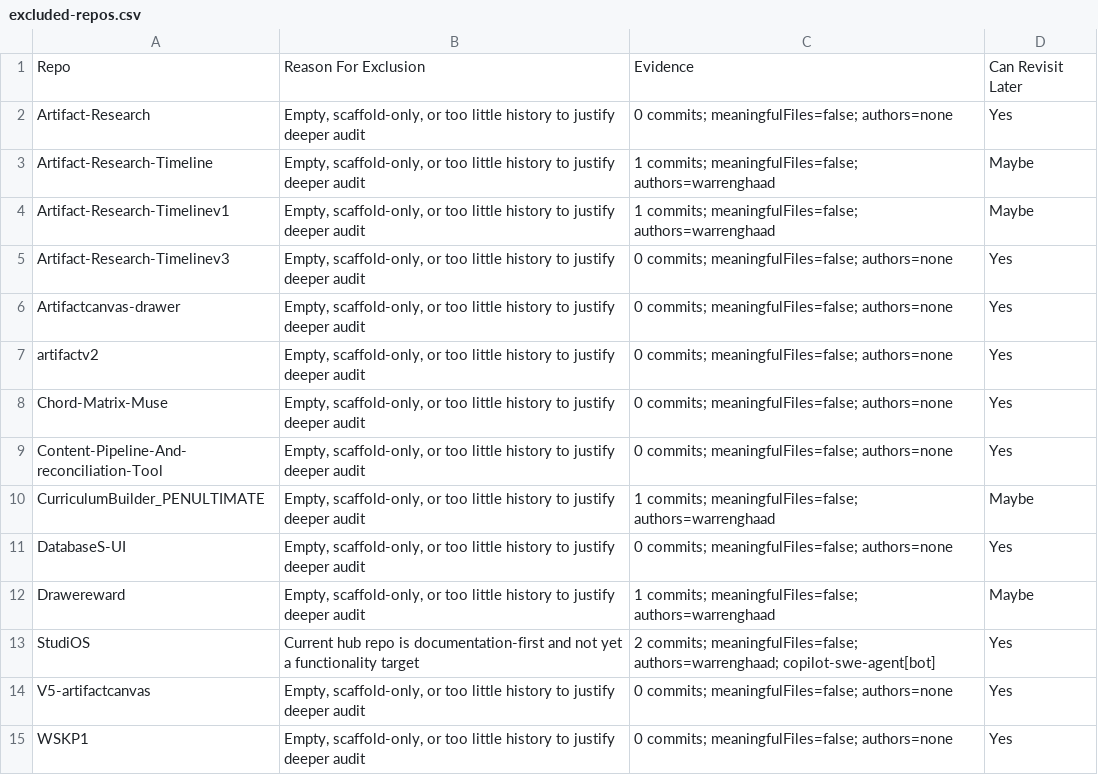
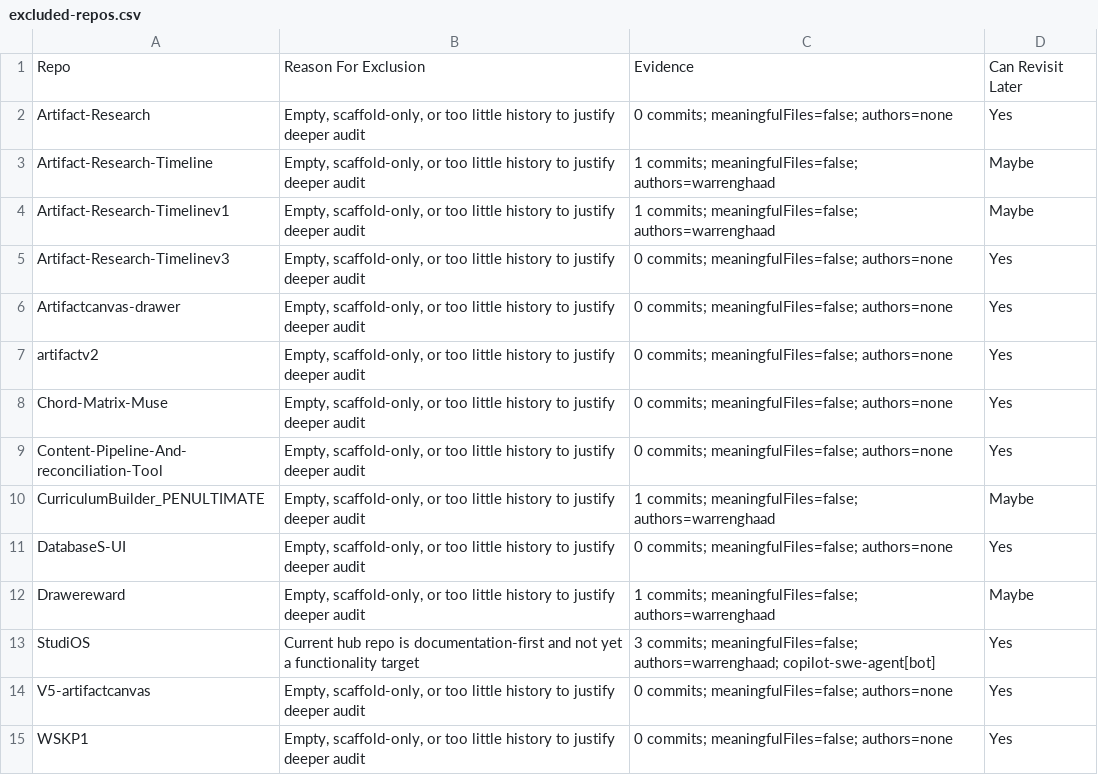
Before and after one commit to warrenghaad/StudiOS, a CSV file: system-brain/repo-vitality/excluded-repos.csv, drawn as a sheet.

```diff
--- a/system-brain/repo-vitality/excluded-repos.csv
+++ b/system-brain/repo-vitality/excluded-repos.csv
@@ -12,3 +12,3 @@ DatabaseS-UI,"Empty, scaffold-only, or too little history to justify deeper audi
 Drawereward,"Empty, scaffold-only, or too little history to justify deeper audit",1 commits; meaningfulFiles=false; authors=warrenghaad,Maybe
-StudiOS,Current hub repo is documentation-first and not yet a functionality target,2 commits; meaningfulFiles=false; authors=warrenghaad; copilot-swe-agent[bot],Yes
+StudiOS,Current hub repo is documentation-first and not yet a functionality target,3 commits; meaningfulFiles=false; authors=warrenghaad; copilot-swe-agent[bot],Yes
 V5-artifactcanvas,"Empty, scaffold-only, or too little history to justify deeper audit",0 commits; meaningfulFiles=false; authors=none,Yes
```
Also changed, not shown: system-brain/repo-vitality/repo-commit-audit.csv, 2 other files.
